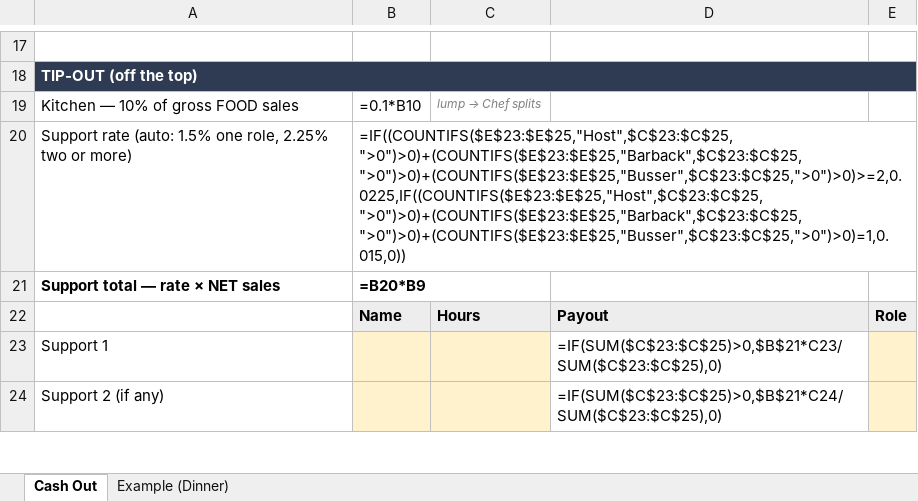
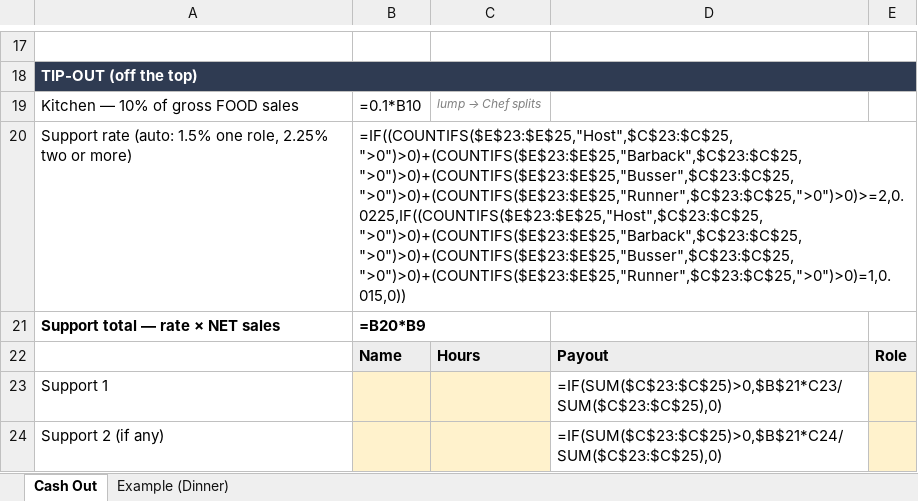
Before and after one commit to GoldenandPurple/StolenBell, an Excel workbook: skills/stolen-bell-tipout/forms/CashOut_Form.xlsx, sheet Cash Out, drawn as a sheet; only a part is shown, gaps mark what is left out; values as stored, in another font and other column widths than the file's, no borders; formulas without a stored value are shown as written; the diff names each change by its address in the sheet, - before the commit and + after, or states it on an @@ line.

```diff
--- a/skills/stolen-bell-tipout/forms/CashOut_Form.xlsx (sheet Cash Out)
+++ b/skills/stolen-bell-tipout/forms/CashOut_Form.xlsx (sheet Cash Out)
-B20: =IF((COUNTIFS($E$23:$E$25,"Host",$C$23:$C$25,">0")>0)+(COUNTIFS($E$23:$E$25,"Barback",$C$23:$C$25,">0")>0)+(COUNTIFS($E$23:$E$25,"Busser",$C$23:$C$25,">0")>0)>=2,0.0225,IF((COUNTIFS($E$23:$E$25,"Host",$C$23:$C$25,">0")>0)+(COUNTIFS($E$23:$E$25,"Barback",$C$23:$C$25,">0")>0)+(COUNTIFS($E$23:$E$25,"Busser",$C$23:$C$25,">0")>0)=1,0.015,0))
+B20: =IF((COUNTIFS($E$23:$E$25,"Host",$C$23:$C$25,">0")>0)+(COUNTIFS($E$23:$E$25,"Barback",$C$23:$C$25,">0")>0)+(COUNTIFS($E$23:$E$25,"Busser",$C$23:$C$25,">0")>0)+(COUNTIFS($E$23:$E$25,"Runner",$C$23:$C$25,">0")>0)>=2,0.0225,IF((COUNTIFS($E$23:$E$25,"Host",$C$23:$C$25,">0")>0)+(COUNTIFS($E$23:$E$25,"Barback",$C$23:$C$25,">0")>0)+(COUNTIFS($E$23:$E$25,"Busser",$C$23:$C$25,">0")>0)+(COUNTIFS($E$23:$E$25,"Runner",$C$23:$C$25,">0")>0)=1,0.015,0))
```
Also changed, not shown: sheet Example (Dinner), 13 other files.
